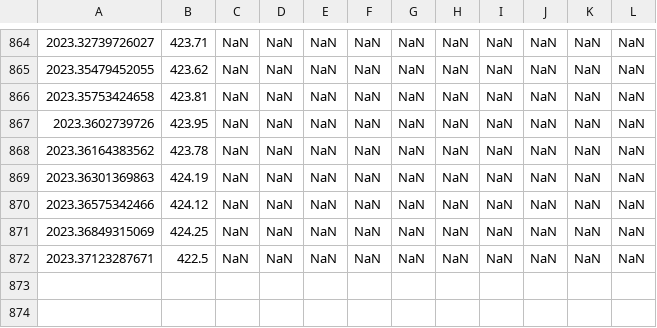
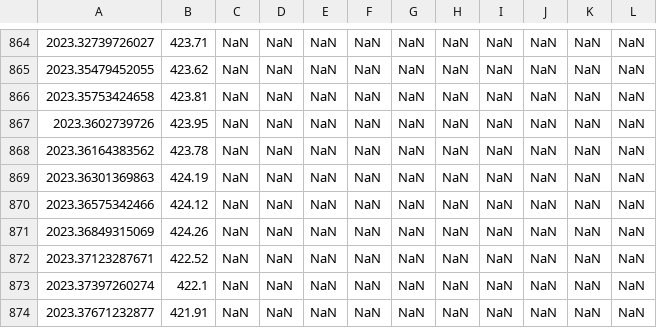
Before and after one commit to sio-co2o2/keelingcurve_notebooks, a CSV file: preliminary_data/mlo/mlo_full_record_now_span.csv, drawn as a sheet; only a part is shown, gaps mark what is left out; the diff names each change by its address in the sheet, - before the commit and + after, or states it on an @@ line.

```diff
--- a/preliminary_data/mlo/mlo_full_record_now_span.csv
+++ b/preliminary_data/mlo/mlo_full_record_now_span.csv
-B871: 424.25
+B871: 424.26
-B872: 422.5
+B872: 422.52
+row 873: 2023.37397260274 | 422.1 | NaN | NaN | NaN | NaN | NaN | NaN | NaN | NaN | NaN | NaN
+row 874: 2023.37671232877 | 421.91 | NaN | NaN | NaN | NaN | NaN | NaN | NaN | NaN | NaN | NaN
```
Also changed, not shown: preliminary_data/mlo/mlo_one_month_span.csv, preliminary_data/mlo/mlo_one_year_span.csv, 2 other files.
